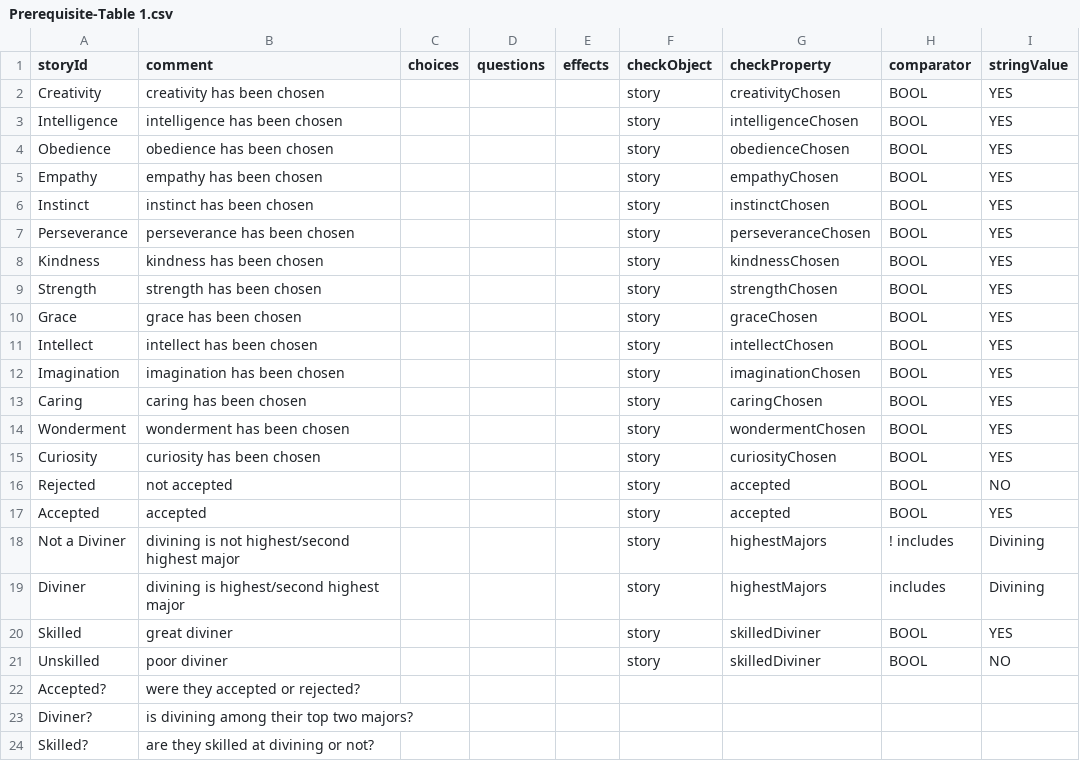
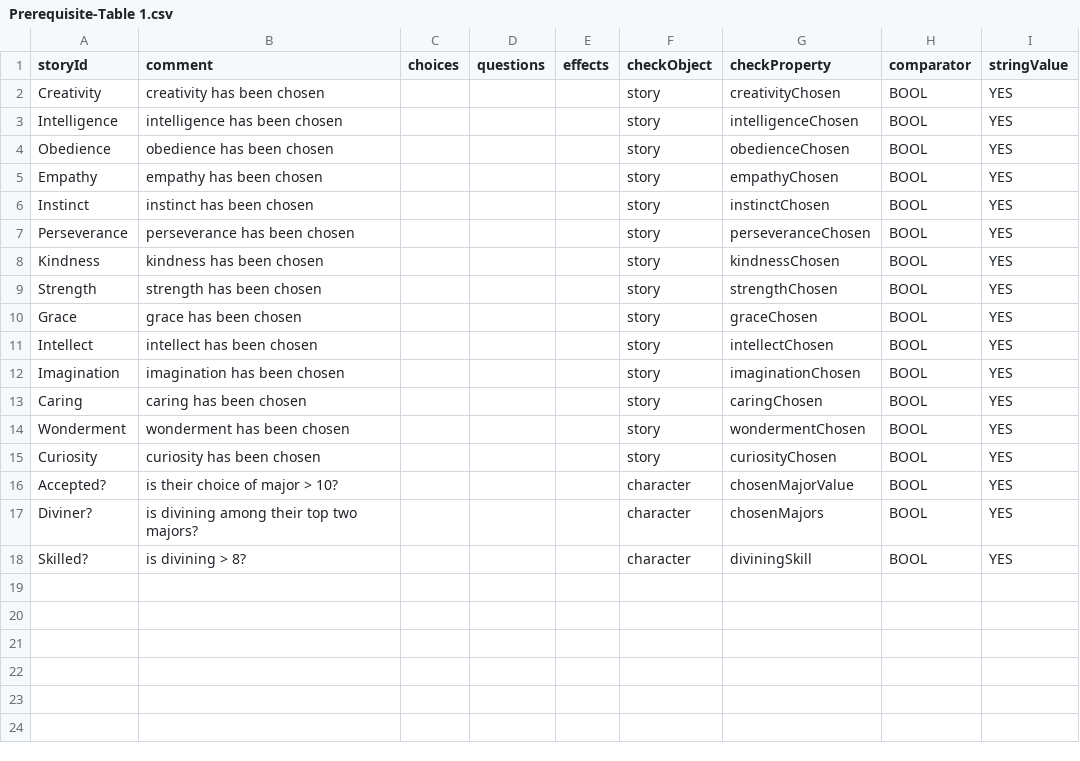
Before and after one commit to amyjoscelyn/woa-quiz, a CSV file: WoAQuiz/WoAQuiz/Prerequisite-Table 1.csv, drawn as a sheet.

```diff
--- a/WoAQuiz/WoAQuiz/Prerequisite-Table 1.csv
+++ b/WoAQuiz/WoAQuiz/Prerequisite-Table 1.csv
@@ -15,10 +15,4 @@ Wonderment,wonderment has been chosen,,,,story,wondermentChosen,BOOL,YES
 Curiosity,curiosity has been chosen,,,,story,curiosityChosen,BOOL,YES
-Rejected,not accepted,,,,story,accepted,BOOL,NO
-Accepted,accepted,,,,story,accepted,BOOL,YES
-Not a Diviner,divining is not highest/second highest major,,,,story,highestMajors,! includes,Divining
-Diviner,divining is highest/second highest major,,,,story,highestMajors,includes,Divining
-Skilled,great diviner,,,,story,skilledDiviner,BOOL,YES
-Unskilled,poor diviner,,,,story,skilledDiviner,BOOL,NO
-Accepted?,were they accepted or rejected?,,,,,,,
-Diviner?,is divining among their top two majors?,,,,,,,
-Skilled?,are they skilled at divining or not?,,,,,,,
+Accepted?,is their choice of major > 10?,,,,character,chosenMajorValue,BOOL,YES
+Diviner?,is divining among their top two majors?,,,,character,chosenMajors,BOOL,YES
+Skilled?,is divining > 8?,,,,character,diviningSkill,BOOL,YES
```
Also changed, not shown: WoAQuiz/WoAQuiz/Choice-Table 1.csv, WoAQuiz/WoAQuiz/Question-Table 1.csv, 2 other files.
